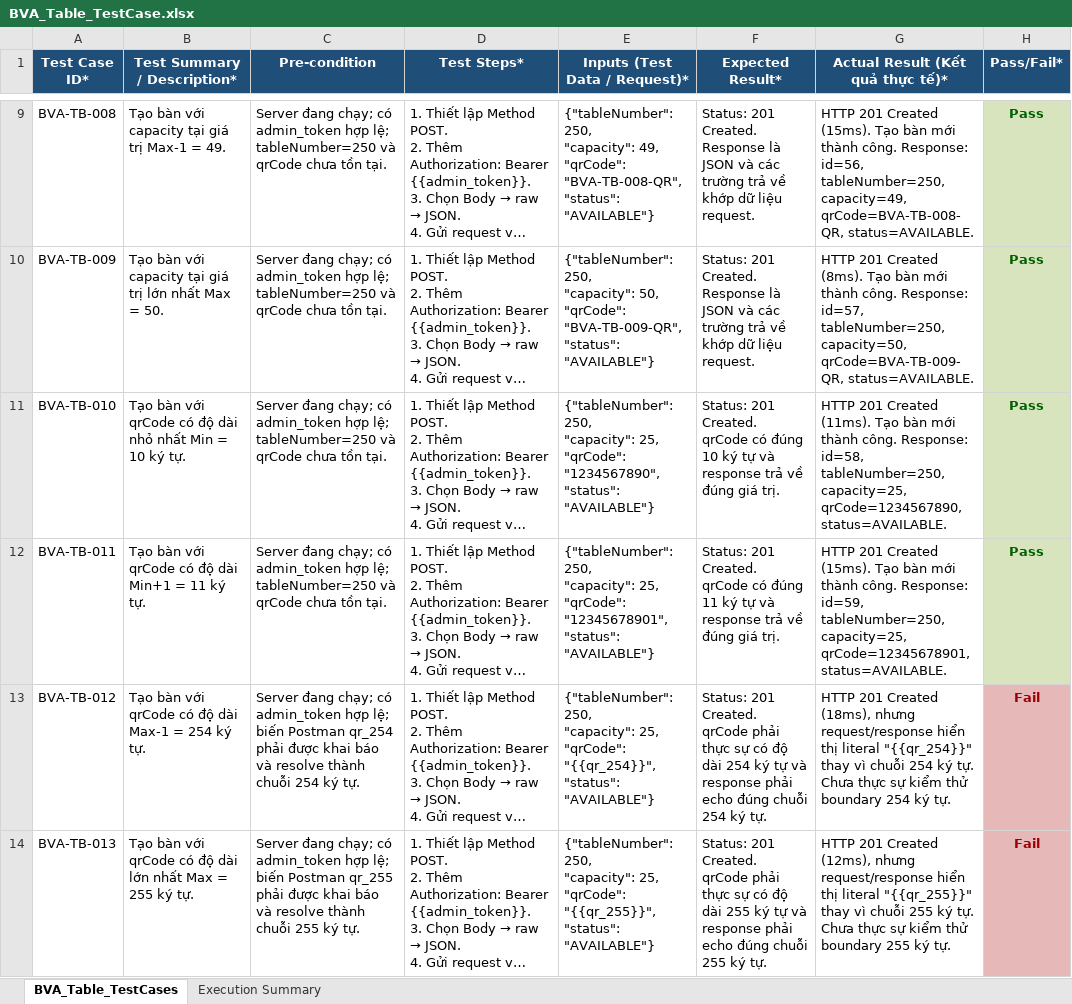
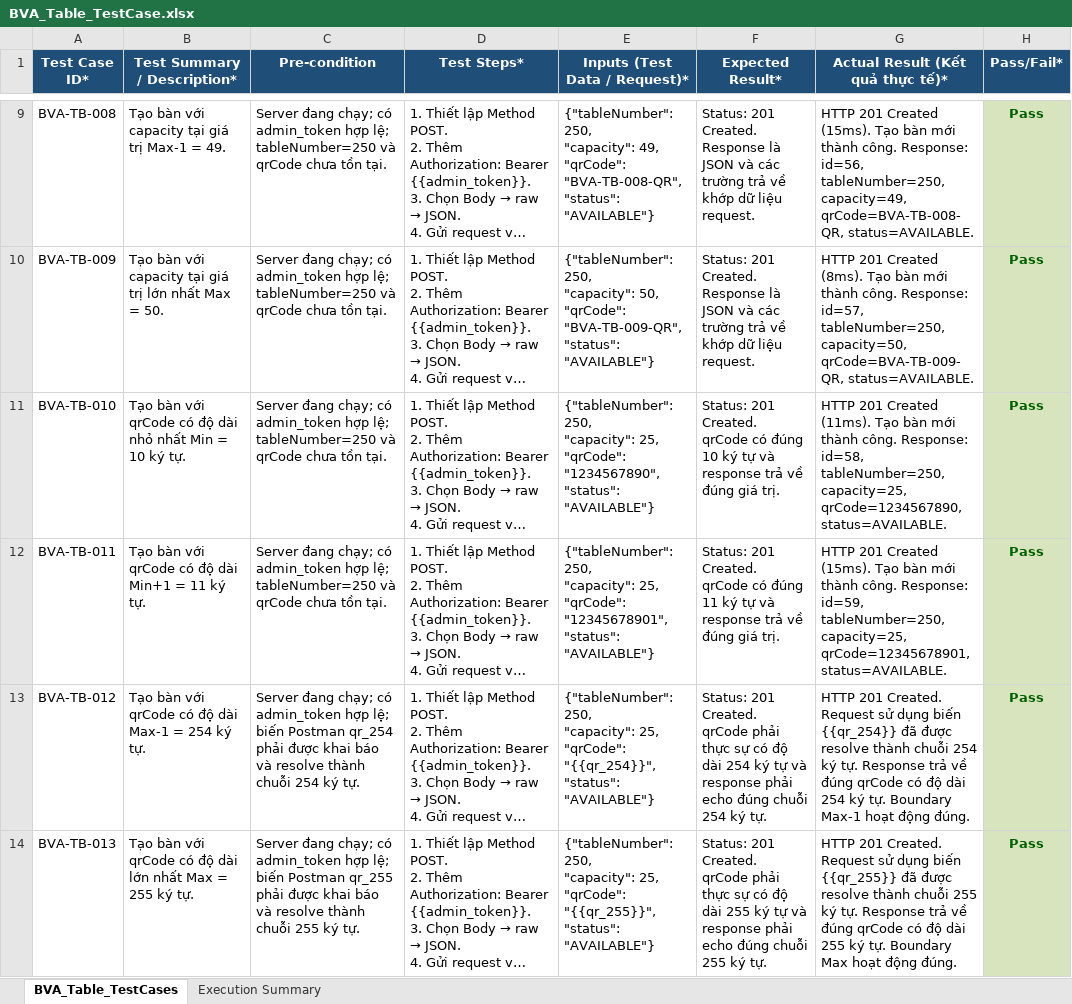
Before and after one commit to huyhandsome77/KCPM-2026, an Excel workbook: docs/testing/BVA/Table_Point/Table/BVA_Table_TestCase.xlsx, sheet BVA_Table_TestCases, drawn as a sheet; only a part is shown, gaps mark what is left out; long unchanged cells end in …; values as stored, in another font and other column widths than the file's, no borders; the diff names each change by its address in the sheet, - before the commit and + after, or states it on an @@ line.

```diff
--- a/docs/testing/BVA/Table_Point/Table/BVA_Table_TestCase.xlsx (sheet BVA_Table_TestCases)
+++ b/docs/testing/BVA/Table_Point/Table/BVA_Table_TestCase.xlsx (sheet BVA_Table_TestCases)
-G13 (Actual Result (Kết quả thực tế)*): HTTP 201 Created (18ms), nhưng request/response hiển thị literal "{{qr_254}}" thay vì chuỗi 254 ký tự. Chưa thực sự kiểm thử boundary 254 ký tự.
+G13 (Actual Result (Kết quả thực tế)*): HTTP 201 Created. Request sử dụng biến {{qr_254}} đã được resolve thành chuỗi 254 ký tự. Response trả về đúng qrCode có độ dài 254 ký tự. Boundary Max-1 hoạt động đúng.
-H13:H14 (Pass/Fail*): Fail
+H13:H14 (Pass/Fail*): Pass
@@ H13:H14 fill: #E6B9B8 → #D7E4BD, text colour: #9C0006 → #006100 @@
-G14 (Actual Result (Kết quả thực tế)*): HTTP 201 Created (12ms), nhưng request/response hiển thị literal "{{qr_255}}" thay vì chuỗi 255 ký tự. Chưa thực sự kiểm thử boundary 255 ký tự.
+G14 (Actual Result (Kết quả thực tế)*): HTTP 201 Created. Request sử dụng biến {{qr_255}} đã được resolve thành chuỗi 255 ký tự. Response trả về đúng qrCode có độ dài 255 ký tự. Boundary Max hoạt động đúng.
```
Also changed, not shown: docs/testing/BVA/Auth/Auth_User_BVA_TestCases_4n1.xlsx, docs/testing/EP/table/EP_RestaurantTable_QR_TestCases.xlsx, 30 other files.
